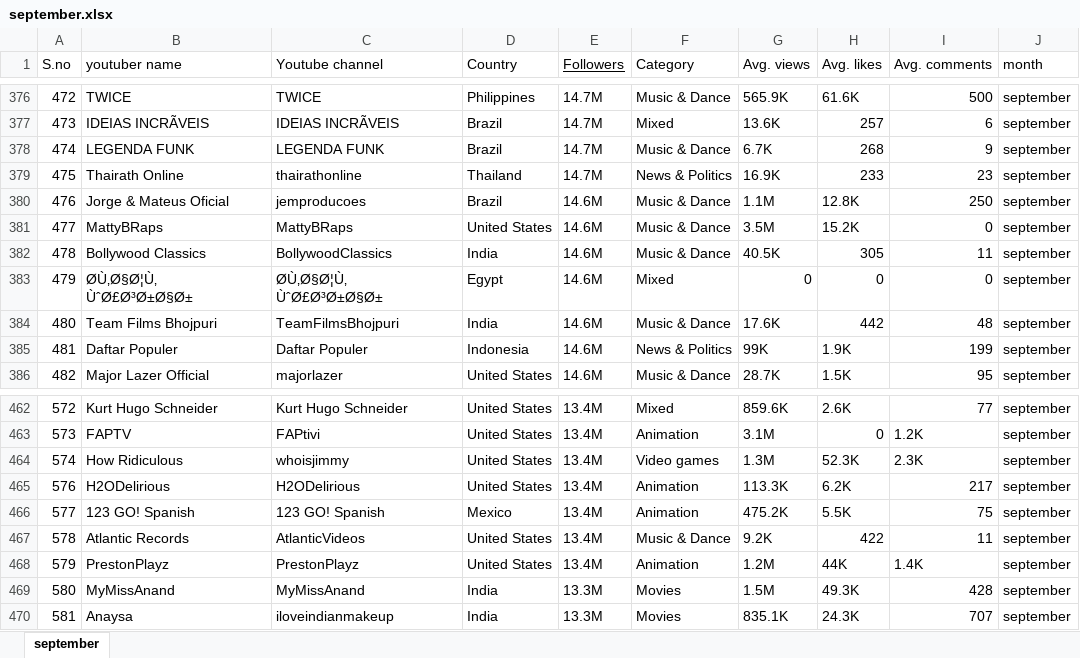
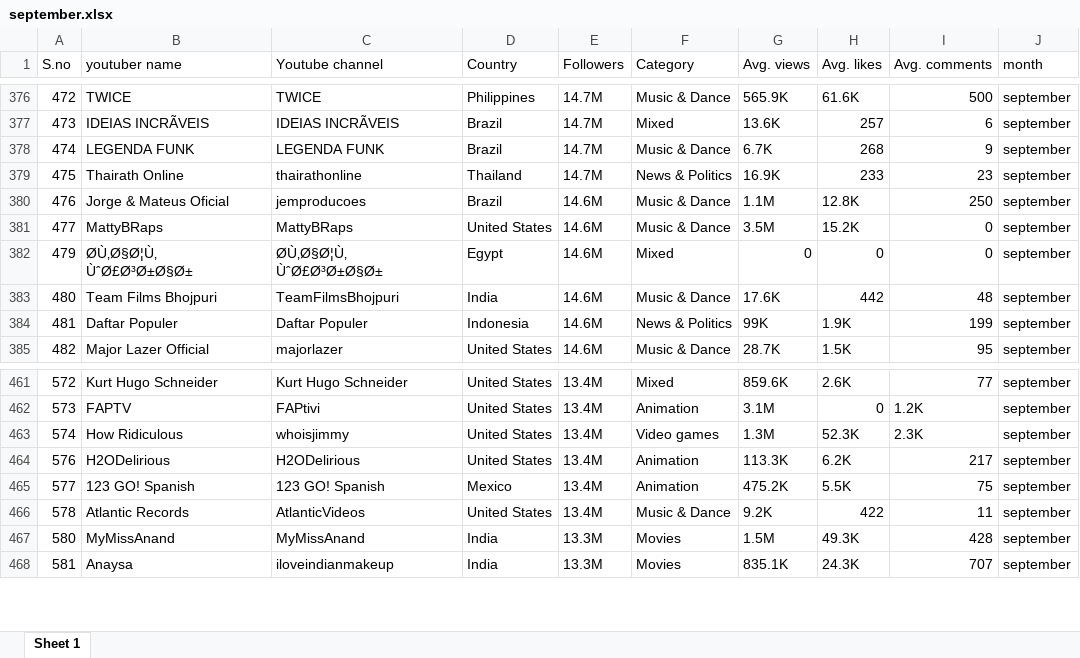
Before and after one commit to alessiav8/youtubers_analysis, an Excel workbook: datasets/september.xlsx, sheet Sheet 1, drawn as a sheet; only a part is shown, gaps mark what is left out; values as stored, in another font and other column widths than the file's, no borders; the diff covers the shown part only; the diff names each change by its address in the sheet, - before the commit and + after, or states it on an @@ line.

```diff
--- a/datasets/september.xlsx (sheet Sheet 1)
+++ b/datasets/september.xlsx (sheet Sheet 1)
-sheet tab: september
+sheet tab: Sheet 1
-E1 underline: on
+E1 underline: off
-row 382: 478 | Bollywood Classics | BollywoodClassics | India | 14.6M | Music & Dance | 40.5K | 305 | 11 | september
-row 468: 579 | PrestonPlayz | PrestonPlayz | United States | 13.4M | Animation | 1.2M | 44K | 1.4K | september
```
Also changed, not shown: 40 removed rows elsewhere in this sheet, datasets/december.xlsx, datasets/june.xlsx, 7 other files.
